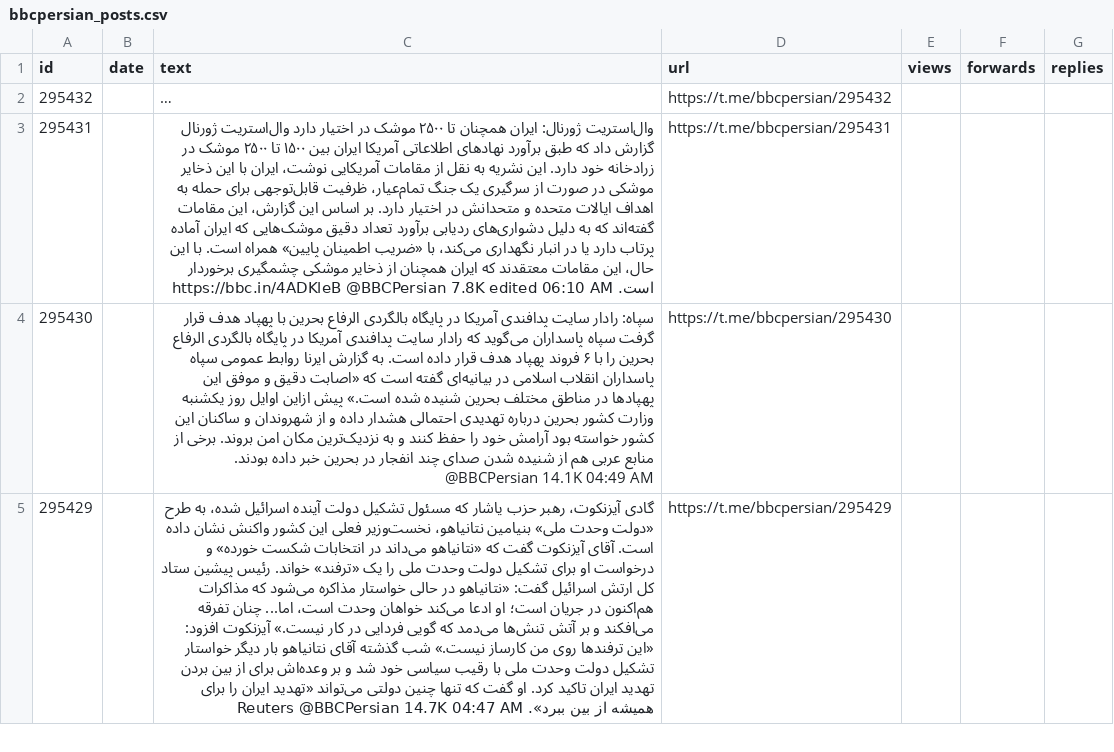
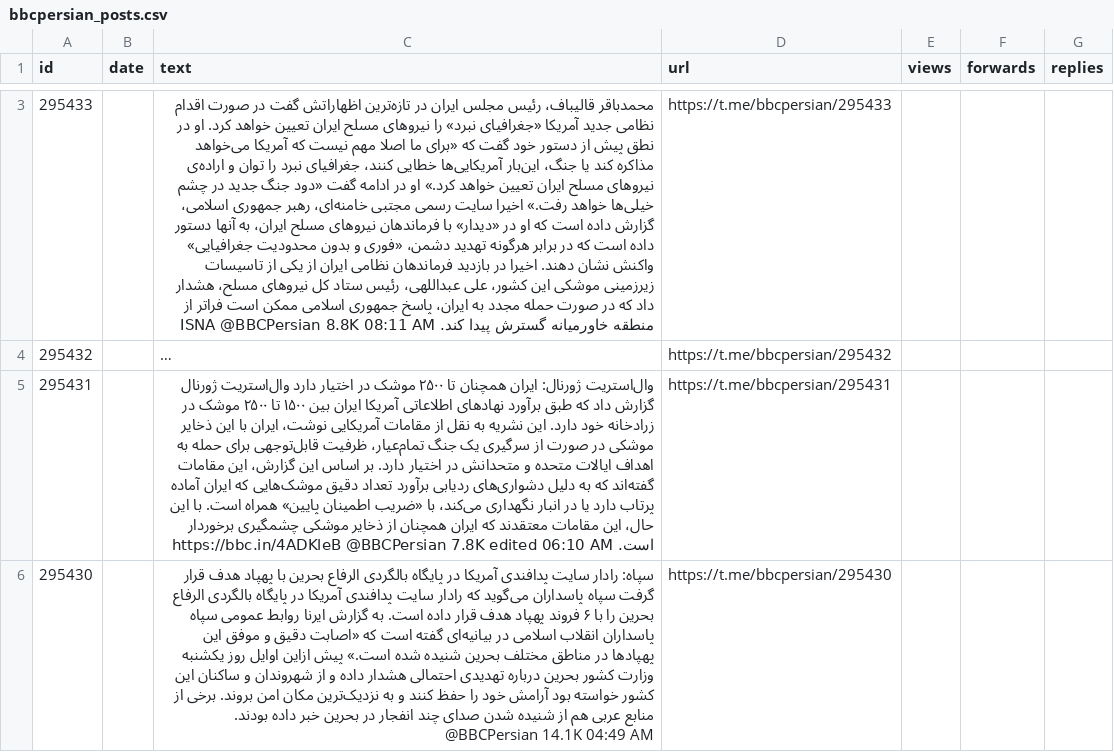
Before and after one commit to alipoorkaramali/new-youtube-SoundCloud-downloader, a CSV file: Download/telegram_downloads/bbcpersian/bbcpersian_posts.csv, drawn as a sheet; only a part is shown, gaps mark what is left out; the shorter side is filled out with more unchanged rows; long unchanged cells end in …; the diff covers the shown part only; the diff names each change by its address in the sheet, - before the commit and + after, or states it on an @@ line.

```diff
--- a/Download/telegram_downloads/bbcpersian/bbcpersian_posts.csv
+++ b/Download/telegram_downloads/bbcpersian/bbcpersian_posts.csv
+row 3: 295433 |  | محمدباقر قالیباف، رئیس مجلس ایران در تازه‌ترین اظهاراتش گفت در صورت اقدام نظامی جدید آمریکا «جغرافیای نبرد» را نیروهای مسلح ایران تعیین خواهد کرد. او در نطق پیش از دستور خود گفت که «برای ما اصلا مهم نیست که آمریکا می‌خواهد مذاکره کند یا جنگ، این‌بار آمریکایی‌ها خطایی کنند، جغرافیای نبرد را توان و اراده‌ی نیروهای مسلح ایران تعیین خواهد کرد.» او در ادامه گفت «دود جنگ جدید در چشم خیلی‌ها خواهد رفت.» اخیرا سایت رسمی مجتبی خامنه‌ای، رهبر جمهوری اسلامی، گزارش داده است که او در «دیدار» با فرماندهان نیروهای مسلح ایران، به آنها دستور داده است که در برابر هرگونه تهدید دشمن، «فوری و بدون محدودیت جغرافیایی» واکنش نشان دهند. اخیرا در بازدید فرماندهان نظامی ایران از یکی از تاسیسات زیرزمینی موشکی این کشور، علی عبداللهی، رئیس ستاد کل نیروهای مسلح، هشدار داد که در صورت حمله مجدد به ایران، پاسخ جمهوری اسلامی ممکن است فراتر از منطقه خاورمیانه گسترش پیدا کند. ISNA @BBCPersian 8.8K 08:11 AM | https://t.me/bbcpersian/295433
```
Also changed, not shown: 1 added row and 2 removed rows elsewhere in this file, 6 other files.
